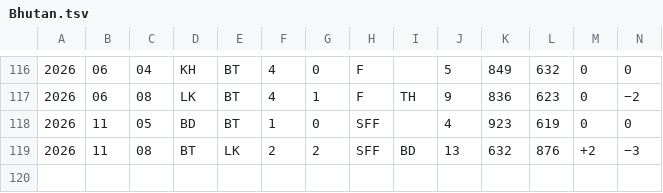
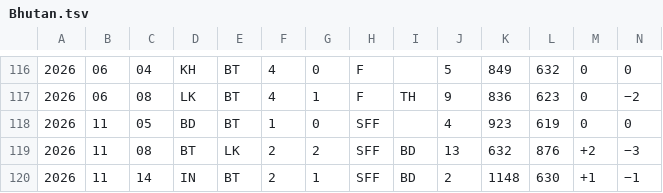
Before and after one commit to nfelo/nfelo.github.io, a TSV file: source/elo_pages/Bhutan.tsv, drawn as a sheet; only a part is shown, gaps mark what is left out; rows hold the shown columns only; the diff names each change by its address in the sheet, - before the commit and + after, or states it on an @@ line.

```diff
--- a/source/elo_pages/Bhutan.tsv
+++ b/source/elo_pages/Bhutan.tsv
+row 120: 2026 | 11 | 14 | IN | BT | 2 | 1 | SFF | BD | 2 | 1148 | 630 | +1 | −1
```
Also changed, not shown: source/elo_pages/China.tsv, source/elo_pages/Kosovo.tsv, 13 other files.
